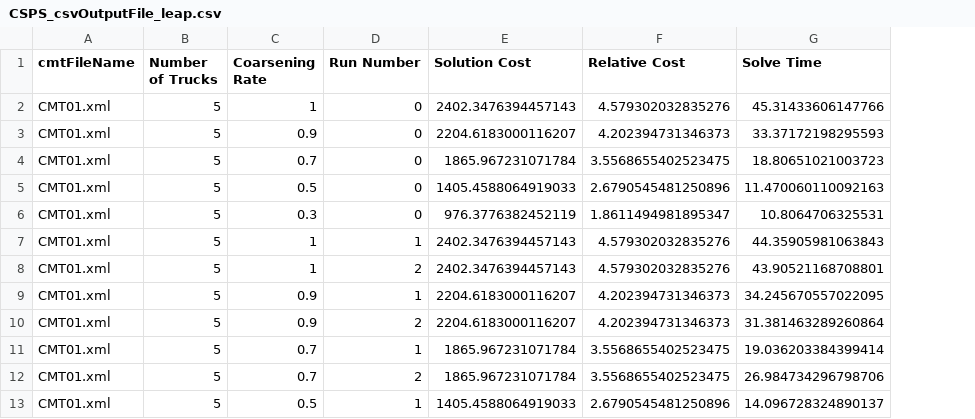
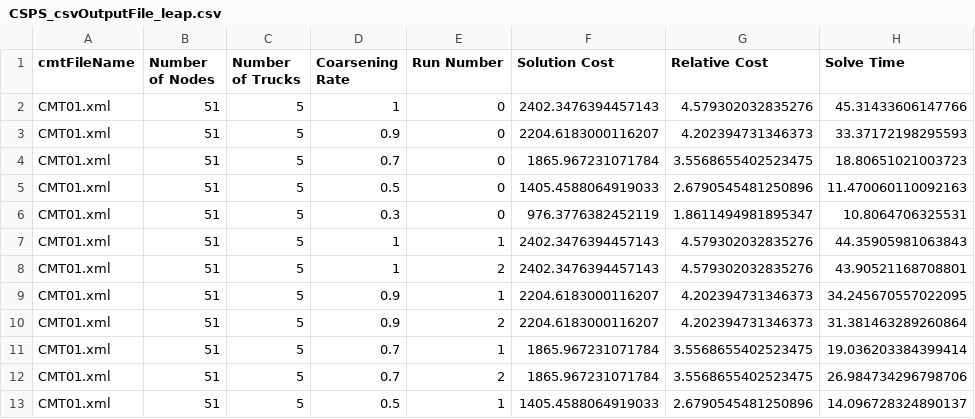
Before and after one commit to iarithik/Qintern-graph-coarsening, a CSV file: results/leap/CSPS_csvOutputFile_leap.csv, drawn as a sheet; only a part is shown; the diff names each change by its address in the sheet, - before the commit and + after, or states it on an @@ line.

Commit message:
Figures for Simulated Annealing ("neal") and QA ("leap").

```diff
--- a/results/leap/CSPS_csvOutputFile_leap.csv
+++ b/results/leap/CSPS_csvOutputFile_leap.csv
+column B (Number of Nodes), rows 2-13: all 51
```
Also changed, not shown: results/neal/CSPS_csvOutputFile_neal.csv, 2 other files.
